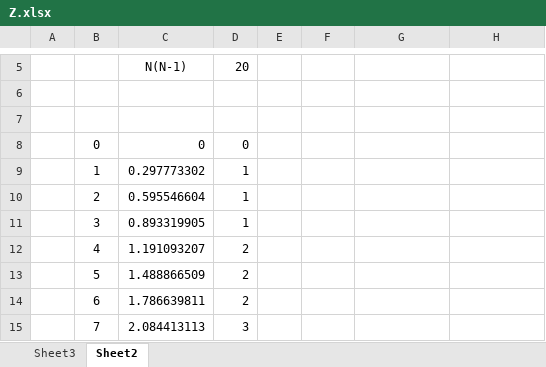
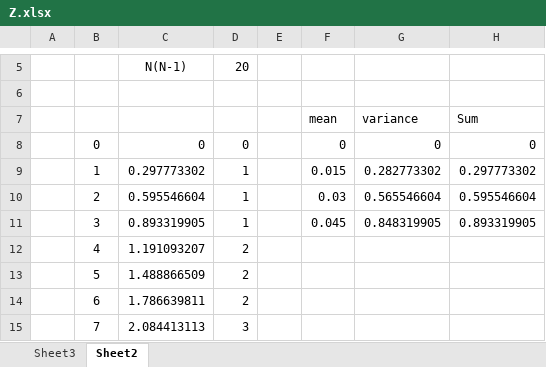
Before and after one commit to edielsonpf/robust-network-optimization, an Excel workbook: documents/Z.xlsx, sheet Sheet2, drawn as a sheet; only a part is shown, gaps mark what is left out; values as stored, in another font and other column widths than the file's, no borders; charts and pictures and conditional formats not drawn; the diff names each change by its address in the sheet, - before the commit and + after, or states it on an @@ line.

```diff
--- a/documents/Z.xlsx (sheet Sheet2)
+++ b/documents/Z.xlsx (sheet Sheet2)
-row 7: (empty)
+row 7:  |  |  |  |  | mean | variance | Sum
-F8: (empty)
+F8: 0
-G8: (empty)
+G8: 0
-H8: (empty)
+H8: 0
-F9: (empty)
+F9: 0.015
-G9: (empty)
+G9: 0.282773302
-H9: (empty)
+H9: 0.297773302
-F10: (empty)
+F10: 0.03
-G10: (empty)
+G10: 0.565546604
-H10: (empty)
+H10: 0.595546604
-F11: (empty)
+F11: 0.045
-G11: (empty)
+G11: 0.848319905
-H11: (empty)
+H11: 0.893319905
```
Also changed, not shown: charts or pictures, 4 other files.
